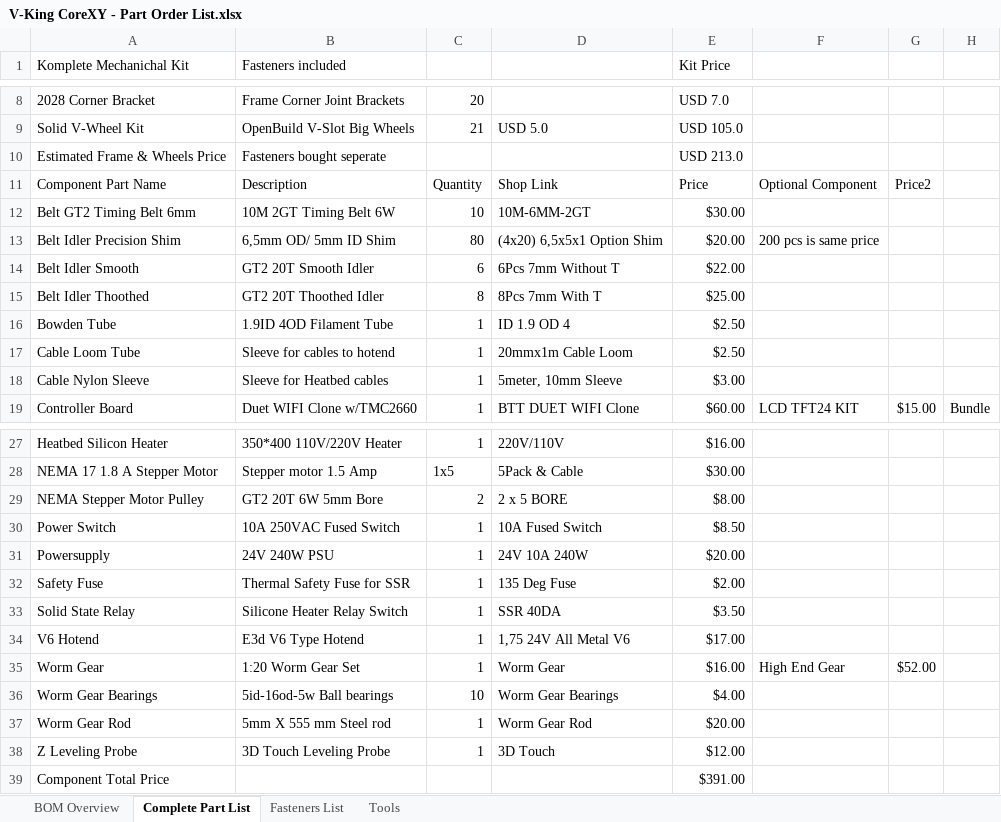
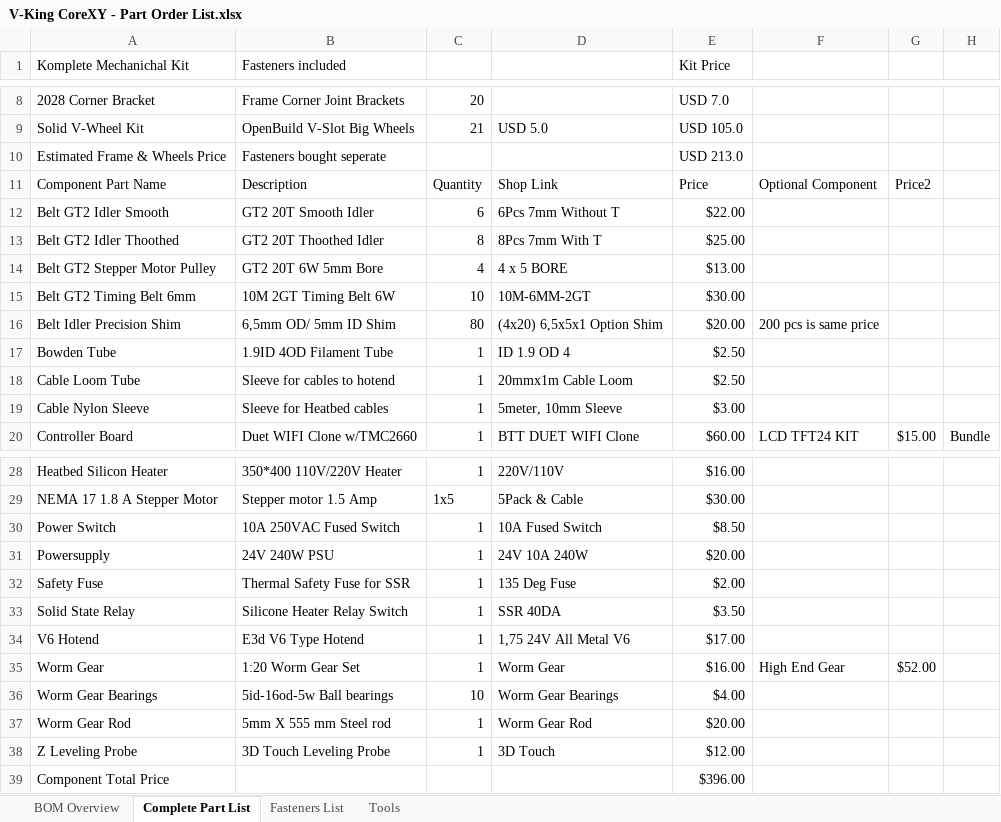
Before and after one commit to RoyBerntsenDesign/V-King-CoreXY, an Excel workbook: Document Library/Bill Of Materials/V-King CoreXY - Part Order List.xlsx, sheet Complete Part List, drawn as a sheet; only a part is shown, gaps mark what is left out; values as stored, in another font and other column widths than the file's, no cell formats; charts and pictures not drawn; removed rows and columns are numbered as before the commit, all else as after; the diff names each change by its address in the sheet, - before the commit and + after, or states it on an @@ line.

```diff
--- a/Document Library/Bill Of Materials/V-King CoreXY - Part Order List.xlsx (sheet Complete Part List)
+++ b/Document Library/Bill Of Materials/V-King CoreXY - Part Order List.xlsx (sheet Complete Part List)
+row 12: Belt GT2 Idler Smooth | GT2 20T Smooth Idler | 6 | 6Pcs 7mm Without T | $22.00
+row 13: Belt GT2 Idler Thoothed | GT2 20T Thoothed Idler | 8 | 8Pcs 7mm With T | $25.00
+row 14: Belt GT2 Stepper Motor Pulley | GT2 20T 6W 5mm Bore | 4 | 4 x 5 BORE | $13.00
-row 14: Belt Idler Smooth | GT2 20T Smooth Idler | 6 | 6Pcs 7mm Without T | $22.00
-row 15: Belt Idler Thoothed | GT2 20T Thoothed Idler | 8 | 8Pcs 7mm With T | $25.00
-row 29: NEMA Stepper Motor Pulley | GT2 20T 6W 5mm Bore | 2 | 2 x 5 BORE | $8.00
-E39 (Kit Price): $391.00
+E39 (Kit Price): $396.00
```
Also changed, not shown: cell formats, 2 other files.
